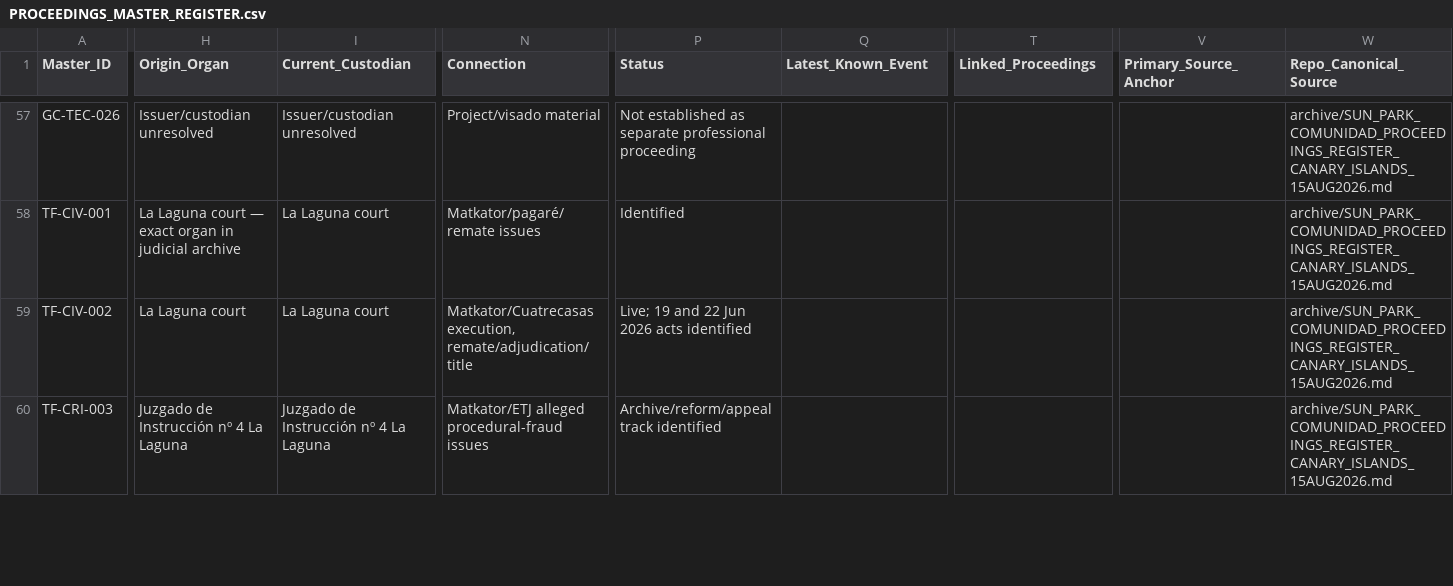
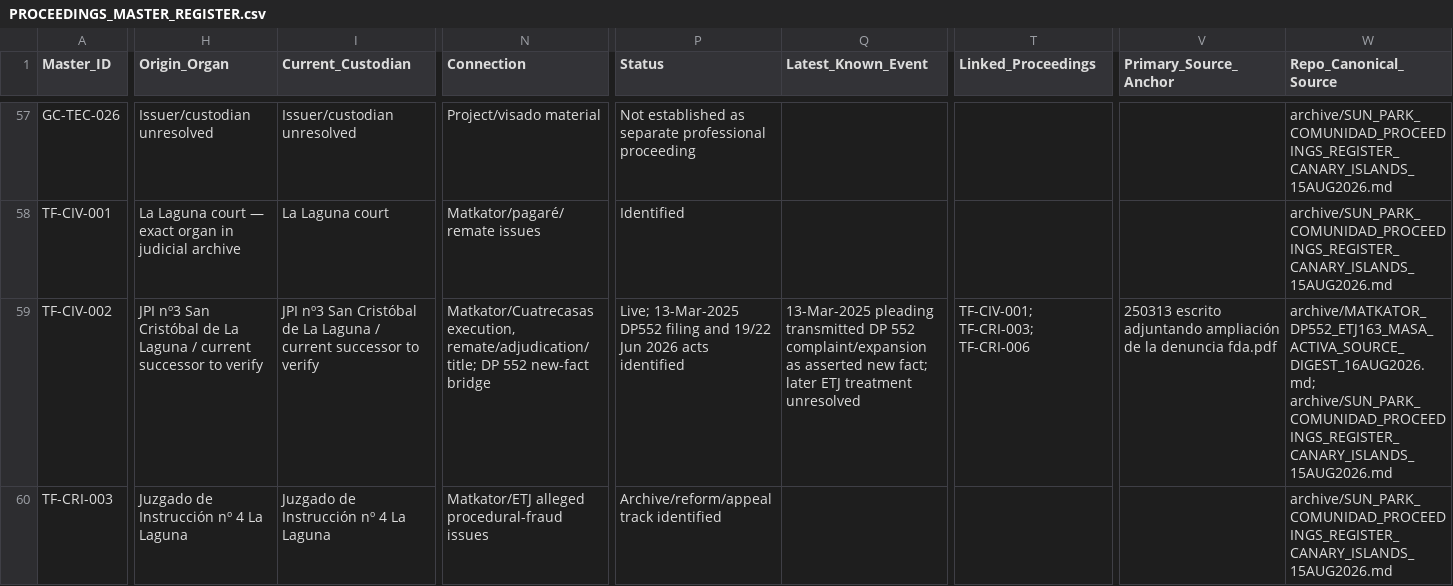
Before and after one commit to sbu001monterecco/por-derecho, a CSV file: archive/PROCEEDINGS_MASTER_REGISTER.csv, drawn as a sheet; only a part is shown, gaps mark what is left out; the diff covers the shown part only; the diff names each change by its address in the sheet, - before the commit and + after, or states it on an @@ line.

Commit message:
Add DP552 proceeding to master register

```diff
--- a/archive/PROCEEDINGS_MASTER_REGISTER.csv
+++ b/archive/PROCEEDINGS_MASTER_REGISTER.csv
-H59 (Origin_Organ): La Laguna court
+H59 (Origin_Organ): JPI nº3 San Cristóbal de La Laguna / current successor to verify
-I59 (Current_Custodian): La Laguna court
+I59 (Current_Custodian): JPI nº3 San Cristóbal de La Laguna / current successor to verify
-N59 (Connection): Matkator/Cuatrecasas execution, remate/adjudication/title
+N59 (Connection): Matkator/Cuatrecasas execution, remate/adjudication/title; DP 552 new-fact bridge
-P59 (Status): Live; 19 and 22 Jun 2026…
+P59 (Status): Live; 13-Mar-2025 DP552 filing and 19/22 Jun 2026…
-Q59 (Latest_Known_Event): (empty)
+Q59 (Latest_Known_Event): 13-Mar-2025 pleading transmitted DP 552 complaint/expansion as asserted new fact; later ETJ treatment unresolved
-T59 (Linked_Proceedings): (empty)
+T59 (Linked_Proceedings): TF-CIV-001; TF-CRI-003; TF-CRI-006
-V59 (Primary_Source_Anchor): (empty)
+V59 (Primary_Source_Anchor): 250313 escrito adjuntando ampliación de la denuncia fda.pdf
-W59 (Repo_Canonical_Source): archive/SUN_PARK_COMUNIDAD_PROCEEDINGS_REGISTER_CANARY_ISLANDS_15AUG2026.md
+W59 (Repo_Canonical_Source): archive/MATKATOR_DP552_ETJ163_MASA_ACTIVA_SOURCE_DIGEST_16AUG2026.md; archive/SUN_PARK_COMUNIDAD_PROCEEDINGS_REGISTER_CANARY_ISLANDS_15AUG2026.md
```
Also changed, not shown: 1 added row and 11 edited cells elsewhere in this file.
